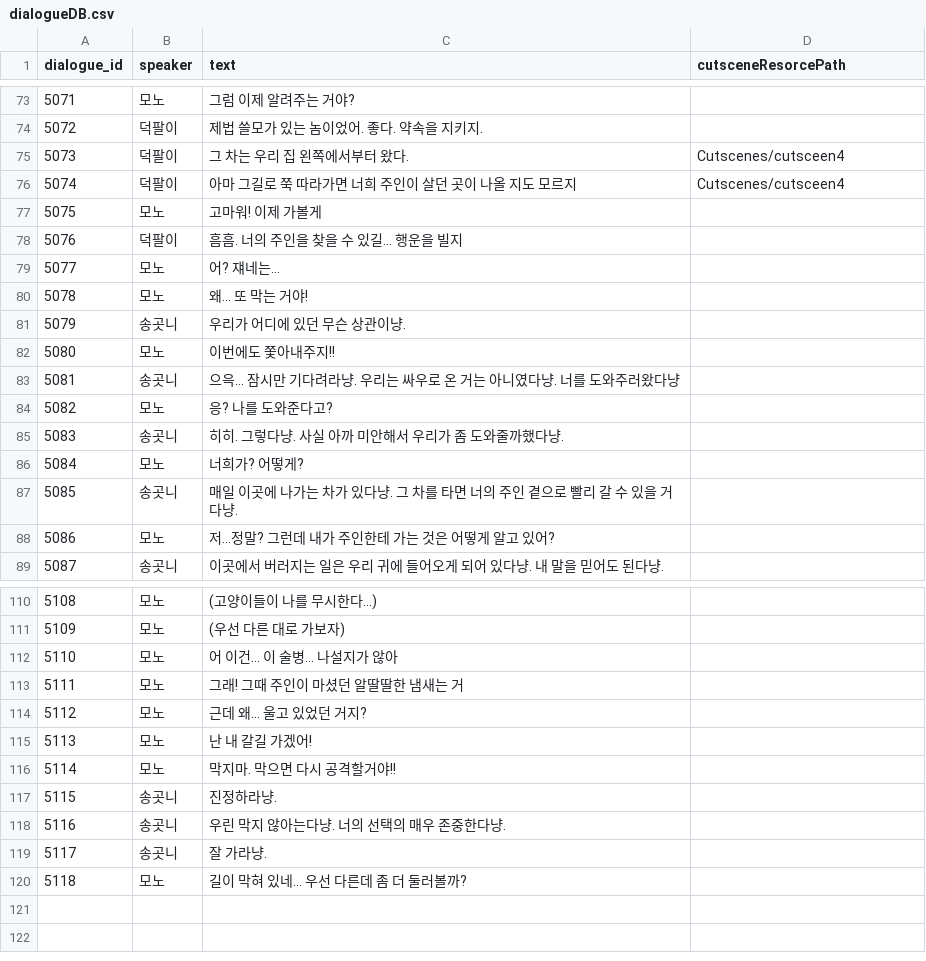
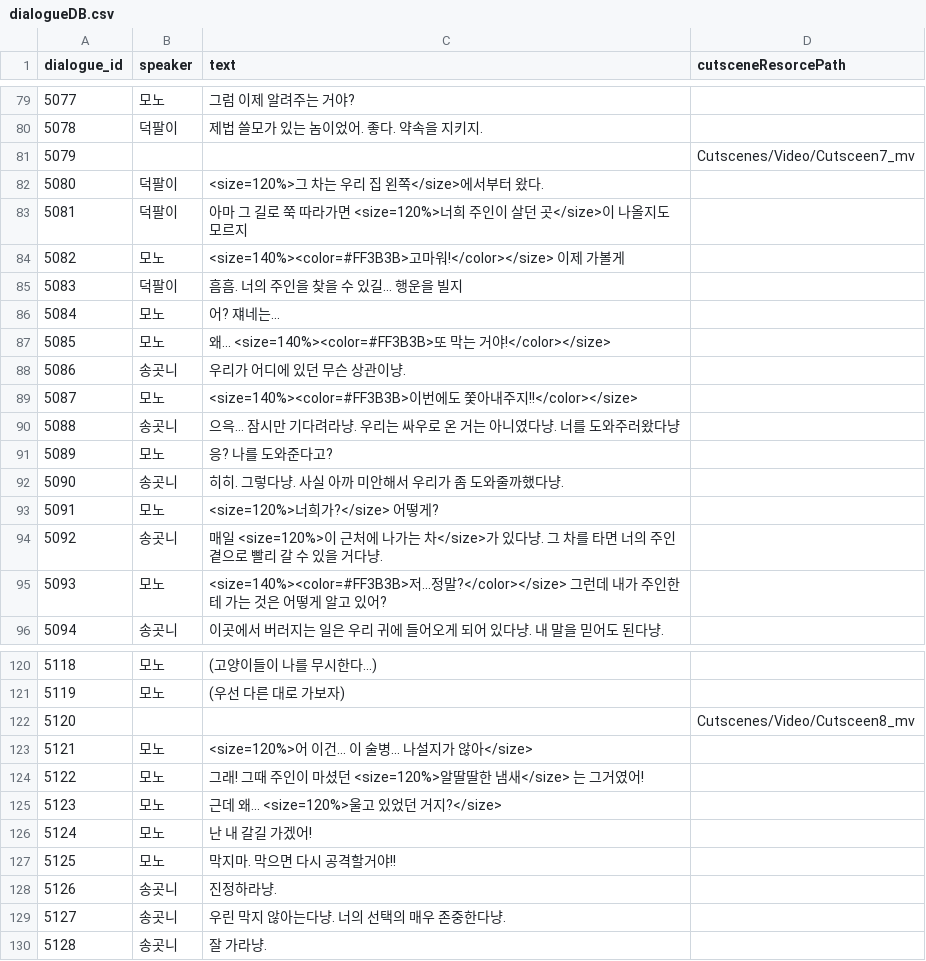
Before and after one commit to B-Dam/Project_DAD, a CSV file: Assets/Resources/CSV/dialog/dialogueDB.csv, drawn as a sheet; only a part is shown, gaps mark what is left out; removed rows and columns are numbered as before the commit, all else as after; the diff covers the shown part only; the diff names each change by its address in the sheet, - before the commit and + after, or states it on an @@ line.

Commit message:
✨ update: Dialogue DB 수정 후 적용, event 프리펩 수정, 컷신 스크립트 버그 수정
- Dialogue DB 수정 후 적용
- event 프리펩 수정
- CutsceneController.cs 스크립트 버그 수정
- DialogueManager.cs 스크립트 버그 수정

```diff
--- a/Assets/Resources/CSV/dialog/dialogueDB.csv
+++ b/Assets/Resources/CSV/dialog/dialogueDB.csv
@@ column A (dialogue_id) renumbered between rows 3 and 130 @@
-row 75: 5073 | 덕팔이 | 그 차는 우리 집 왼쪽에서부터 왔다. | Cutscenes/cutsceen4
-row 76: 5074 | 덕팔이 | 아마 그길로 쭉 따라가면 너희 주인이 살던 곳이 나올 지도 모르지 | Cutscenes/cutsceen4
+row 81: 5079 |  |  | Cutscenes/Video/Cutsceen7_mv
+row 82: 5080 | 덕팔이 | <size=120%>그 차는 우리 집 왼쪽</size>에서부터 왔다.
+row 83: 5081 | 덕팔이 | 아마 그 길로 쭉 따라가면 <size=120%>너희 주인이 살던 곳</size>이 나올지도 모르지
-C84 (text): 고마워! 이제 가볼게
+C84 (text): <size=140%><color=#FF3B3B>고마워!</color></size> 이제 가볼게
-C87 (text): 왜... 또 막는 거야!
+C87 (text): 왜... <size=140%><color=#FF3B3B>또 막는 거야!</color></size>
-C89 (text): 이번에도 쫓아내주지!!
+C89 (text): <size=140%><color=#FF3B3B>이번에도 쫓아내주지!!</color></size>
-C93 (text): 너희가? 어떻게?
+C93 (text): <size=120%>너희가?</size> 어떻게?
-C94 (text): 매일 이곳에 나가는 차가 있다…
+C94 (text): 매일 <size=120%>이 근처에 나가는 차</size>가 있다…
-C95 (text): 저...정말? 그런데…
+C95 (text): <size=140%><color=#FF3B3B>저...정말?</color></size> 그런데…
+row 122: 5120 |  |  | Cutscenes/Video/Cutsceen8_mv
-C123 (text): 어 이건... 이 술병... 나설지가 않아
+C123 (text): <size=120%>어 이건... 이 술병... 나설지가 않아</size>
-C124 (text): 그래! 그때 주인이 마셨던 알딸딸한 냄새는 거
+C124 (text): 그래! 그때 주인이 마셨던 <size=120%>알딸딸한 냄새</size> 는 그거였어!
-C125 (text): 근데 왜... 울고 있었던 거지?
+C125 (text): 근데 왜... <size=120%>울고 있었던 거지?</size>
-row 120: 5118 | 모노 | 길이 막혀 있네... 우선 다른데 좀 더 둘러볼까?
```
Also changed, not shown: 15 added rows, 6 removed rows and 33 edited cells elsewhere in this file, 46 other files.
